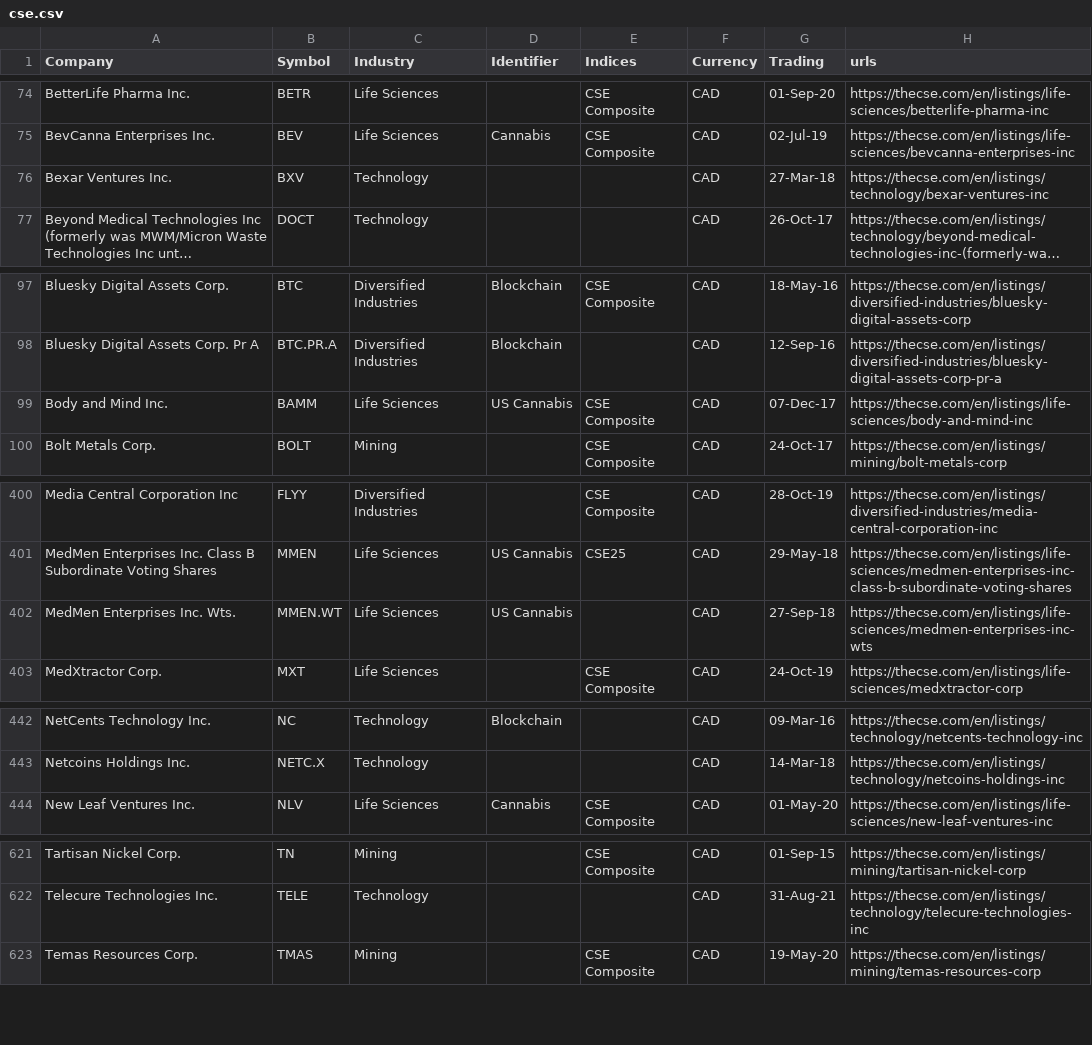
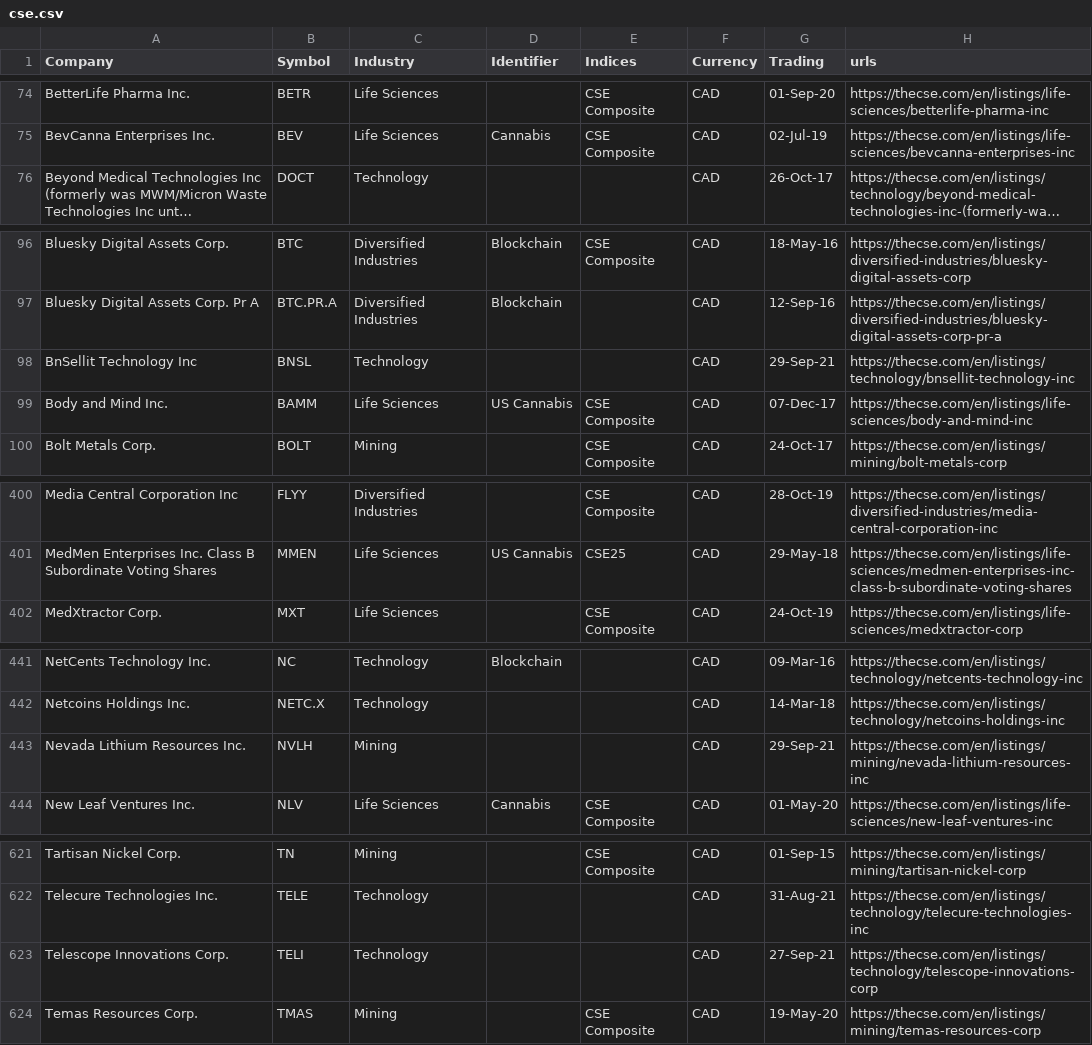
Before and after one commit to FriendlyUser/cad_tickers_list, a CSV file: static/latest/cse.csv, drawn as a sheet; only a part is shown, gaps mark what is left out; long unchanged cells end in …; removed rows and columns are numbered as before the commit, all else as after; the diff covers the shown part only; the diff names each change by its address in the sheet, - before the commit and + after, or states it on an @@ line.

```diff
--- a/static/latest/cse.csv
+++ b/static/latest/cse.csv
-row 76: Bexar Ventures Inc. | BXV | Technology |  |  | CAD | 27-Mar-18 | https://thecse.com/en/listings/technology/bexar-ventures-inc
+row 98: BnSellit Technology Inc | BNSL | Technology |  |  | CAD | 29-Sep-21 | https://thecse.com/en/listings/technology/bnsellit-technology-inc
-row 402: MedMen Enterprises Inc. Wts. | MMEN.WT | Life Sciences | US Cannabis |  | CAD | 27-Sep-18 | https://thecse.com/en/listings/life-sciences/medmen-enterprises-inc-wts
+row 443: Nevada Lithium Resources Inc. | NVLH | Mining |  |  | CAD | 29-Sep-21 | https://thecse.com/en/listings/mining/nevada-lithium-resources-inc
+row 623: Telescope Innovations Corp. | TELI | Technology |  |  | CAD | 27-Sep-21 | https://thecse.com/en/listings/technology/telescope-innovations-corp
```
Also changed, not shown: 5 edited cells elsewhere in this file.
